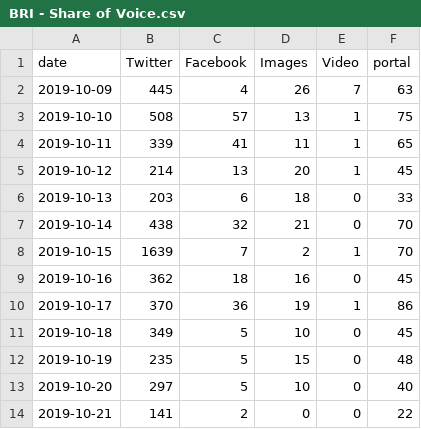
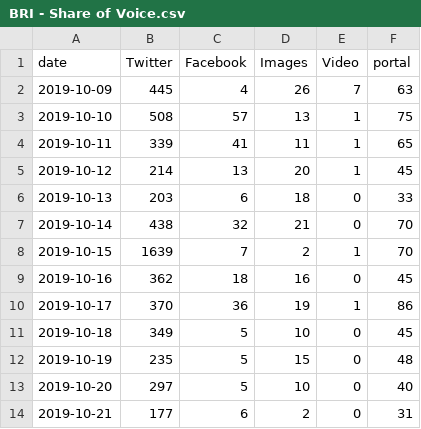
Before and after one commit to VolantisBRI/VolantisProject, a CSV file: bri engagement/BRI - Share of Voice.csv, drawn as a sheet.

Commit message:
Update BRI - Share of Voice.csv

```diff
--- a/bri engagement/BRI - Share of Voice.csv
+++ b/bri engagement/BRI - Share of Voice.csv
@@ -13,2 +13,2 @@ date,Twitter,Facebook,Images,Video,portal
 2019-10-20,297,5,10,0,40
-2019-10-21,141,2,0,0,22
+2019-10-21,177,6,2,0,31
```
